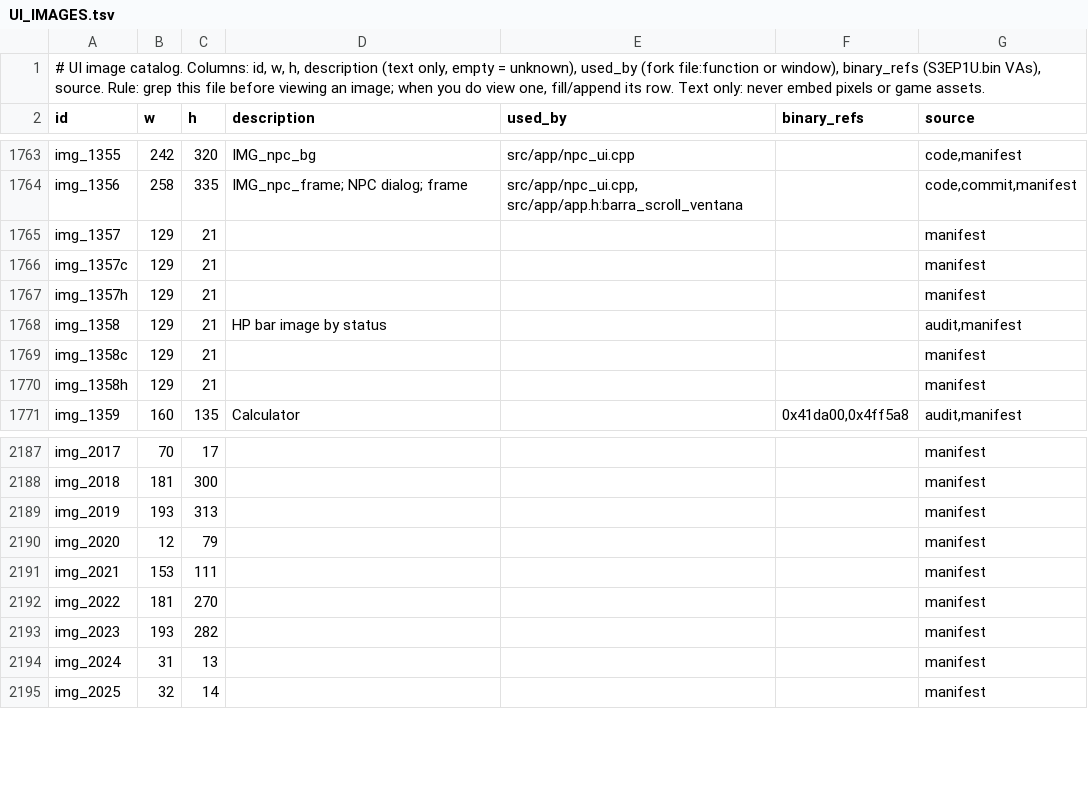
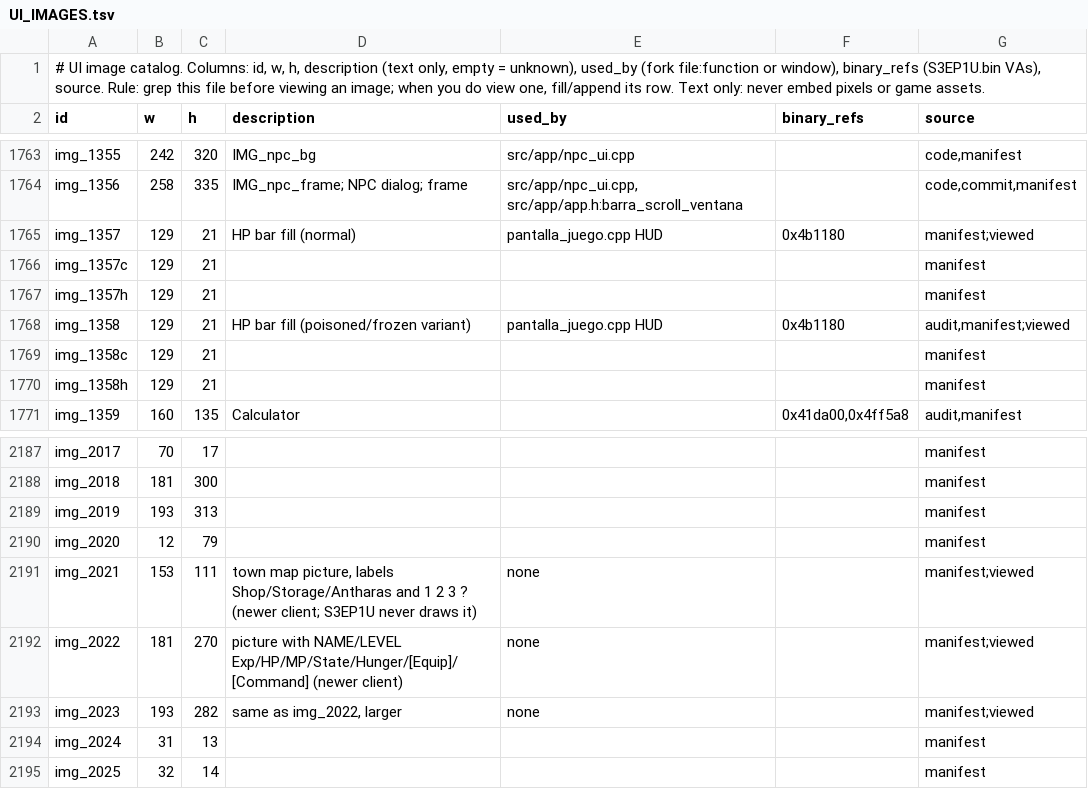
Before and after one commit to fxd0h/lineage-cliente, a TSV file: docs/fork/UI_IMAGES.tsv, drawn as a sheet; only a part is shown, gaps mark what is left out.

Commit message:
docs: describe images 1357, 1358, 2021-2023 in the UI catalog

```diff
--- a/docs/fork/UI_IMAGES.tsv
+++ b/docs/fork/UI_IMAGES.tsv
@@ -1764,6 +1764,6 @@ img_1355	242	320	IMG_npc_bg	src/app/npc_ui.cpp		code,manifest
 img_1356	258	335	IMG_npc_frame; NPC dialog; frame	src/app/npc_ui.cpp, src/app/app.h:barra_scroll_ventana		code,commit,manifest
-img_1357	129	21				manifest
+img_1357	129	21	HP bar fill (normal)	pantalla_juego.cpp HUD	0x4b1180	manifest;viewed
 img_1357c	129	21				manifest
 img_1357h	129	21				manifest
-img_1358	129	21	HP bar image by status			audit,manifest
+img_1358	129	21	HP bar fill (poisoned/frozen variant)	pantalla_juego.cpp HUD	0x4b1180	audit,manifest;viewed
 img_1358c	129	21				manifest
@@ -2190,5 +2190,5 @@ img_2019	193	313				manifest
 img_2020	12	79				manifest
-img_2021	153	111				manifest
-img_2022	181	270				manifest
-img_2023	193	282				manifest
+img_2021	153	111	town map picture, labels Shop/Storage/Antharas and 1 2 3 ? (newer client; S3EP1U never draws it)	none		manifest;viewed
+img_2022	181	270	picture with NAME/LEVEL Exp/HP/MP/State/Hunger/[Equip]/[Command] (newer client)	none		manifest;viewed
+img_2023	193	282	same as img_2022, larger	none		manifest;viewed
 img_2024	31	13				manifest
```
